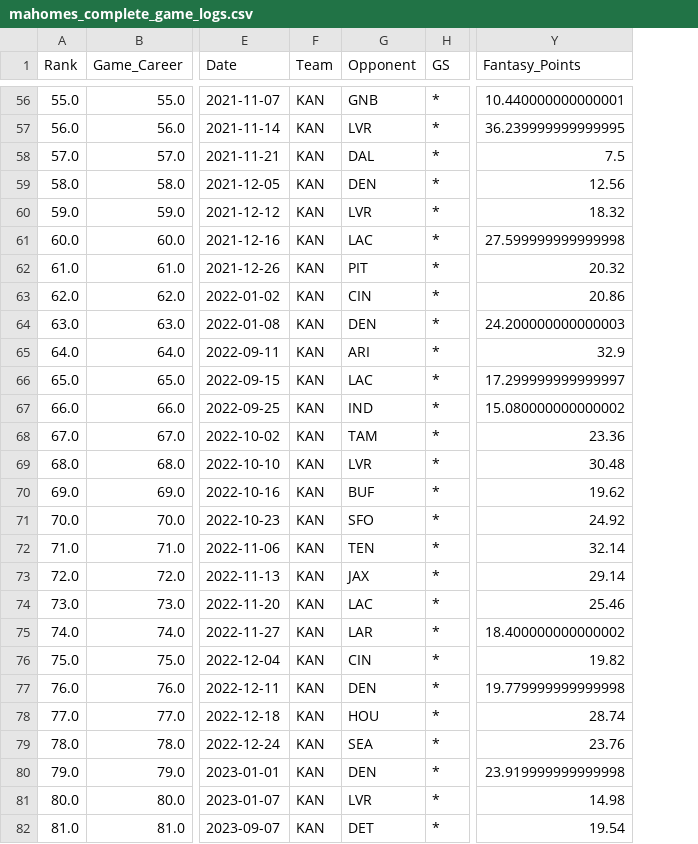
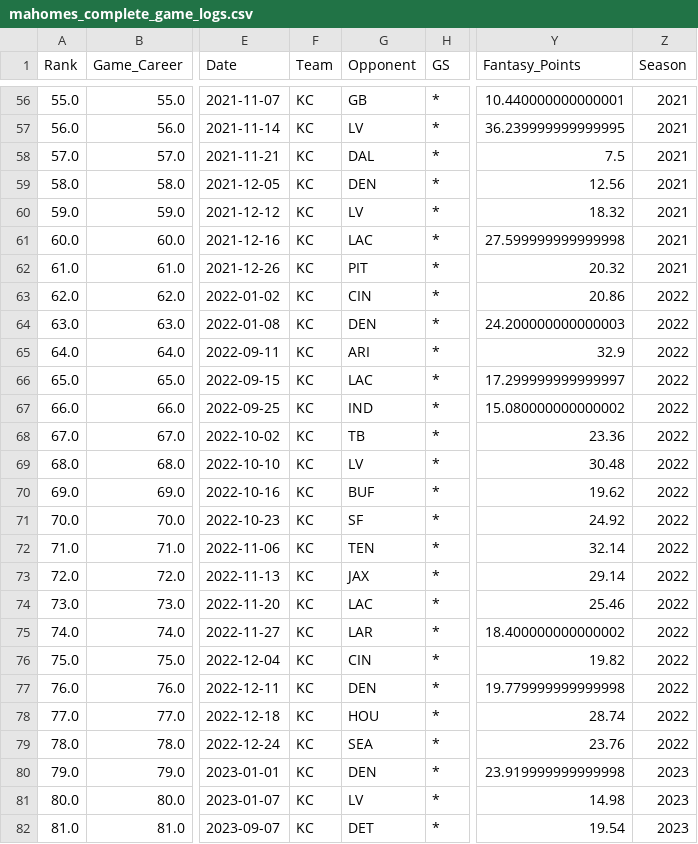
Before and after one commit to NigelGroen5/ML-Fantasy-QB-Predictor, a CSV file: data/mahomes_complete_game_logs.csv, drawn as a sheet; only a part is shown, gaps mark what is left out; the diff covers the shown part only; the diff names each change by its address in the sheet, - before the commit and + after, or states it on an @@ line.

```diff
--- a/data/mahomes_complete_game_logs.csv
+++ b/data/mahomes_complete_game_logs.csv
+column Z (Season), rows 56-82: 2021 | 2021 | 2021 | 2021 | 2021 | 2021 | 2021 | 2022 | 2022 | 2022 | 2022 | 2022 | 2022 | 2022 | 2022 | 2022 | 2022 | 2022 | 2022 | 2022 | 2022 | 2022 | 2022 | 2022 | 2023 | 2023 | 2023
-F56:F82 (Team): KAN
+F56:F82 (Team): KC
-G56 (Opponent): GNB
+G56 (Opponent): GB
-G57 (Opponent): LVR
+G57 (Opponent): LV
-G60 (Opponent): LVR
+G60 (Opponent): LV
-G68 (Opponent): TAM
+G68 (Opponent): TB
-G69 (Opponent): LVR
+G69 (Opponent): LV
-G71 (Opponent): SFO
+G71 (Opponent): SF
-G81 (Opponent): LVR
+G81 (Opponent): LV
```
Also changed, not shown: 106 edited cells elsewhere in this file, data/def_vs_qb_stats.csv, 2 other files.
